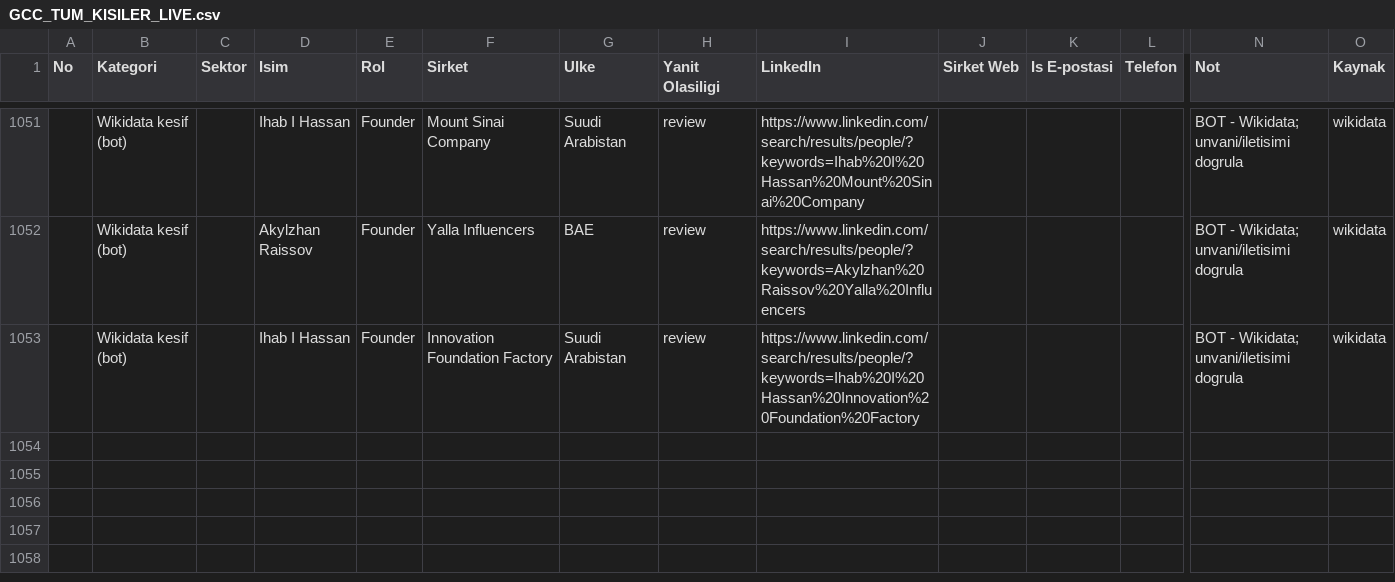
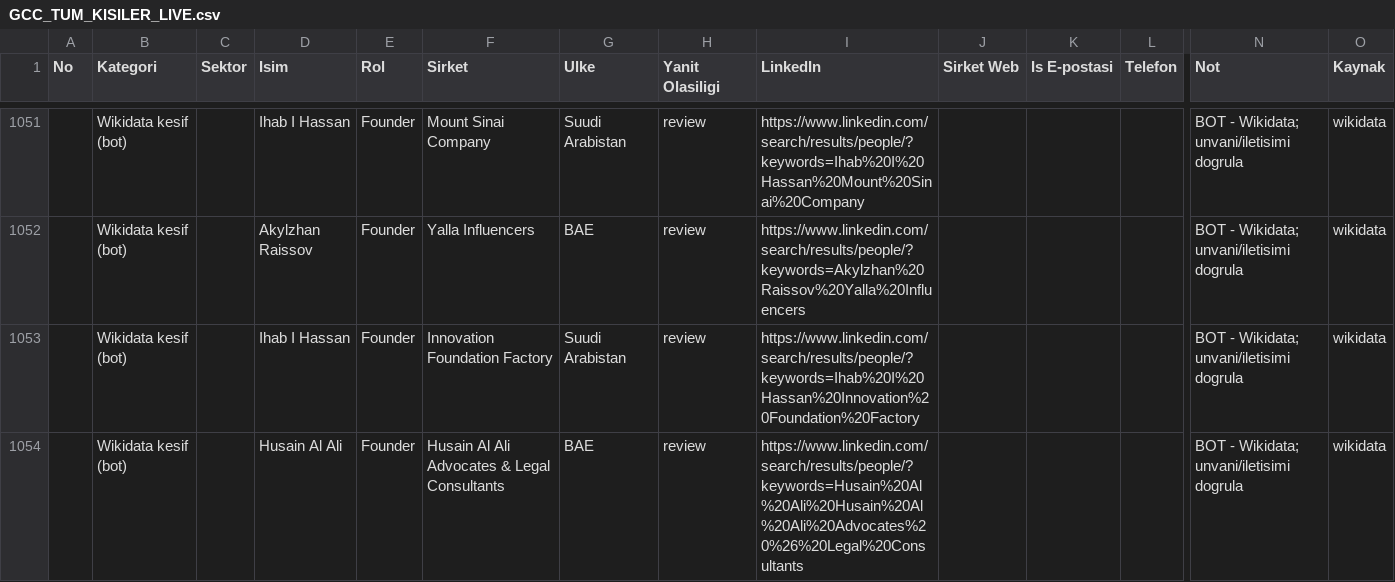
Before and after one commit to eslemsali99-eng/GCC-Lead-Finder-CRM-System, a CSV file: GCC_TUM_KISILER_LIVE.csv, drawn as a sheet; only a part is shown, gaps mark what is left out; rows hold the shown columns only; the diff names each change by its address in the sheet, - before the commit and + after, or states it on an @@ line.

```diff
--- a/GCC_TUM_KISILER_LIVE.csv
+++ b/GCC_TUM_KISILER_LIVE.csv
+row 1054:  | Wikidata kesif (bot) |  | Husain Al Ali | Founder | Husain Al Ali Advocates & Legal Consultants | BAE | review | https://www.linkedin.com/search/results/people/?keywords=Husain%20Al%20Ali%20Husain%20Al%20Ali%20Advocates%20%26%20Legal%20Consultants |  |  |  | BOT - Wikidata; unvani/iletisimi dogrula | wikidata
```
Also changed, not shown: 2 other files.
